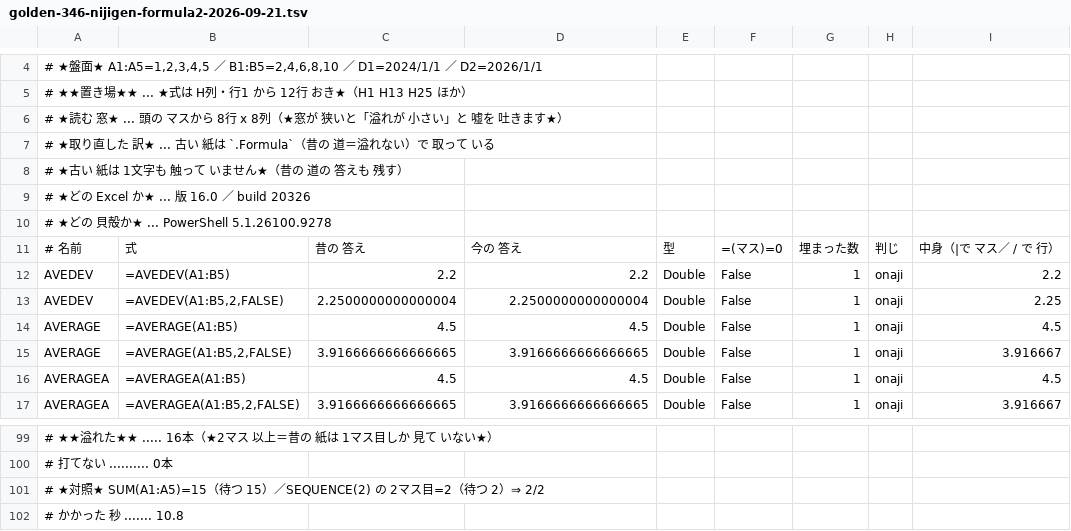
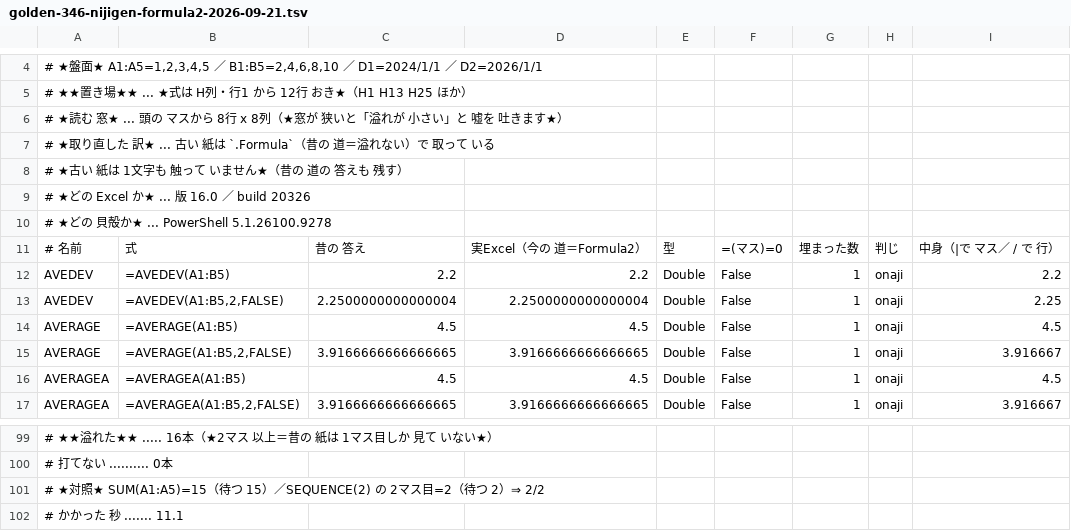
Before and after one commit to exally-zeroact/exally, a TSV file: docs/measured/kansuu46/golden-346-nijigen-formula2-2026-09-21.tsv, drawn as a sheet; only a part is shown, gaps mark what is left out; the diff names each change by its address in the sheet, - before the commit and + after, or states it on an @@ line.

```diff
--- a/docs/measured/kansuu46/golden-346-nijigen-formula2-2026-09-21.tsv
+++ b/docs/measured/kansuu46/golden-346-nijigen-formula2-2026-09-21.tsv
-D11: 今の 答え
+D11: 実Excel（今の 道＝Formula2）
-A102: # かかった 秒 ....... 10.8
+A102: # かかった 秒 ....... 11.1
```
Also changed, not shown: docs/measured/golden-furui-kami-torinaoshi-2026-09-21.tsv, 2 other files.
